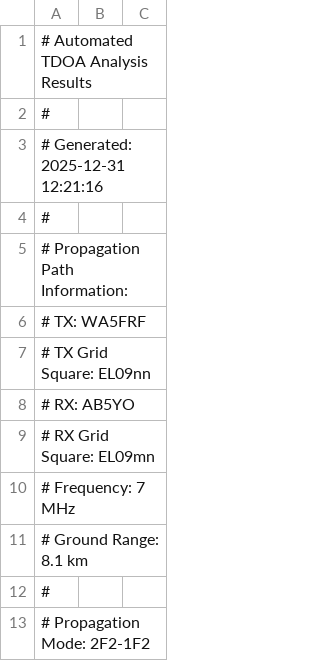
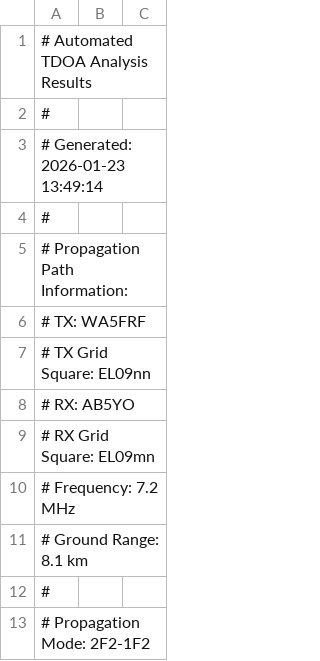
Before and after one commit to HamSCI/HF-TDOA-Frontiers-2025, a CSV file: fig_15/output/tdoa_calculations/20240408_2F2-1F2_TX_WA5FRF_EL09nn-RX_AB5YO_EL09mn-40m.csv, drawn as a sheet; only a part is shown.

```diff
--- a/fig_15/output/tdoa_calculations/20240408_2F2-1F2_TX_WA5FRF_EL09nn-RX_AB5YO_EL09mn-40m.csv
+++ b/fig_15/output/tdoa_calculations/20240408_2F2-1F2_TX_WA5FRF_EL09nn-RX_AB5YO_EL09mn-40m.csv
@@ -2,3 +2,3 @@
 #
-# Generated: 2025-12-31 12:21:16
+# Generated: 2026-01-23 13:49:14
 #
@@ -9,3 +9,3 @@
 # RX Grid Square: EL09mn
-# Frequency: 7 MHz
+# Frequency: 7.2 MHz
 # Ground Range: 8.1 km
```
Also changed, not shown: fig_15/output/tdoa_calculations/20240408_3F2-1F2_TX_WA5FRF_EL09nn-RX_AB5YO_EL09mn-40m.csv, 4 other files.
